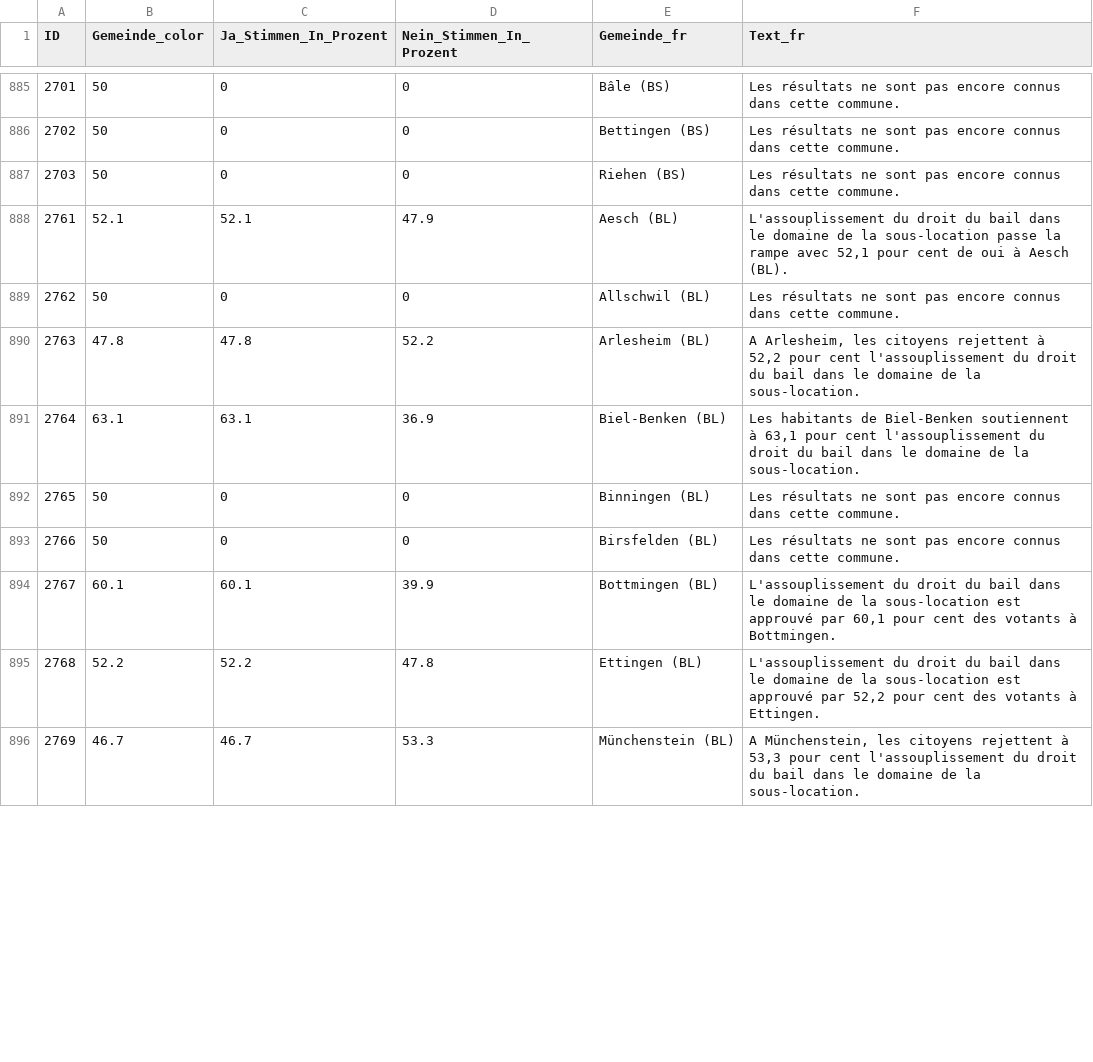
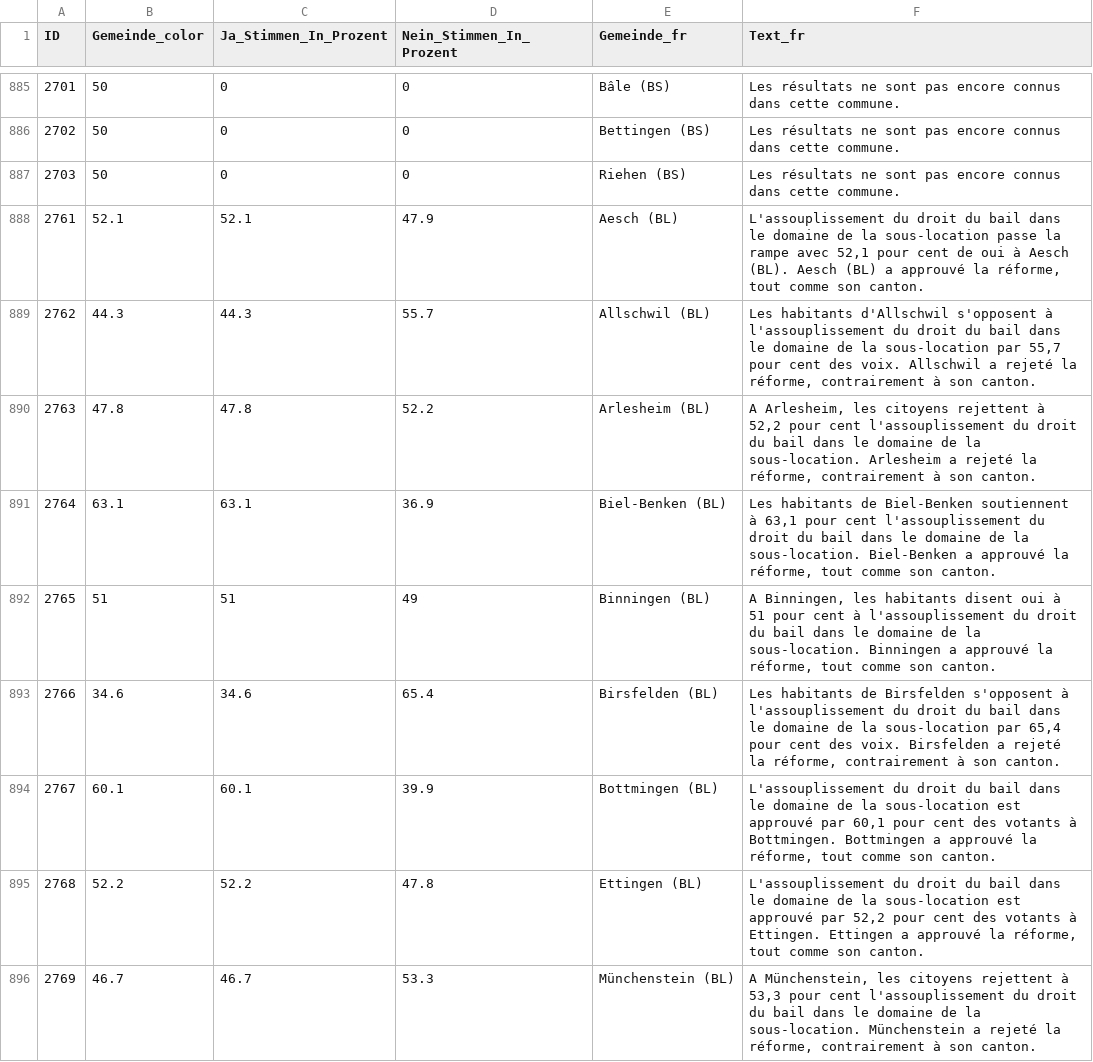
Before and after one commit to awp-finanznachrichten/lena_november2024, a CSV file: Output_Switzerland/CH_Mietrecht_Untermiete_dw_fr.csv, drawn as a sheet; only a part is shown, gaps mark what is left out; the diff covers the shown part only.

```diff
--- a/Output_Switzerland/CH_Mietrecht_Untermiete_dw_fr.csv
+++ b/Output_Switzerland/CH_Mietrecht_Untermiete_dw_fr.csv
@@ -887,10 +887,10 @@
 2703,50,0,0,"Riehen (BS)","Les résultats ne sont pas encore connus dans cette commune."
-2761,52.1,52.1,47.9,"Aesch (BL)","L'assouplissement du droit du bail dans le domaine de la sous-location passe la rampe avec 52,1 pour cent de oui à Aesch (BL)."
-2762,50,0,0,"Allschwil (BL)","Les résultats ne sont pas encore connus dans cette commune."
-2763,47.8,47.8,52.2,"Arlesheim (BL)","A Arlesheim, les citoyens rejettent à 52,2 pour cent l'assouplissement du droit du bail dans le domaine de la sous-location."
-2764,63.1,63.1,36.9,"Biel-Benken (BL)","Les habitants de Biel-Benken soutiennent à 63,1 pour cent l'assouplissement du droit du bail dans le domaine de la sous-location."
-2765,50,0,0,"Binningen (BL)","Les résultats ne sont pas encore connus dans cette commune."
-2766,50,0,0,"Birsfelden (BL)","Les résultats ne sont pas encore connus dans cette commune."
-2767,60.1,60.1,39.9,"Bottmingen (BL)","L'assouplissement du droit du bail dans le domaine de la sous-location est approuvé par 60,1 pour cent des votants à Bottmingen."
-2768,52.2,52.2,47.8,"Ettingen (BL)","L'assouplissement du droit du bail dans le domaine de la sous-location est approuvé par 52,2 pour cent des votants à Ettingen."
-2769,46.7,46.7,53.3,"Münchenstein (BL)","A Münchenstein, les citoyens rejettent à 53,3 pour cent l'assouplissement du droit du bail dans le domaine de la sous-location."
+2761,52.1,52.1,47.9,"Aesch (BL)","L'assouplissement du droit du bail dans le domaine de la sous-location passe la rampe avec 52,1 pour cent de oui à Aesch (BL). Aesch (BL) a approuvé la réforme, tout comme son canton."
+2762,44.3,44.3,55.7,"Allschwil (BL)","Les habitants d'Allschwil s'opposent à l'assouplissement du droit du bail dans le domaine de la sous-location par 55,7 pour cent des voix. Allschwil a rejeté la réforme, contrairement à son canton."
+2763,47.8,47.8,52.2,"Arlesheim (BL)","A Arlesheim, les citoyens rejettent à 52,2 pour cent l'assouplissement du droit du bail dans le domaine de la sous-location. Arlesheim a rejeté la réforme, contrairement à son canton."
+2764,63.1,63.1,36.9,"Biel-Benken (BL)","Les habitants de Biel-Benken soutiennent à 63,1 pour cent l'assouplissement du droit du bail dans le domaine de la sous-location. Biel-Benken a approuvé la réforme, tout comme son canton."
+2765,51,51,49,"Binningen (BL)","A Binningen, les habitants disent oui à  51 pour cent à l'assouplissement du droit du bail dans le domaine de la sous-location. Binningen a approuvé la réforme, tout comme son canton."
+2766,34.6,34.6,65.4,"Birsfelden (BL)","Les habitants de Birsfelden s'opposent à l'assouplissement du droit du bail dans le domaine de la sous-location par 65,4 pour cent des voix. Birsfelden a rejeté la réforme, contrairement à son canton."
+2767,60.1,60.1,39.9,"Bottmingen (BL)","L'assouplissement du droit du bail dans le domaine de la sous-location est approuvé par 60,1 pour cent des votants à Bottmingen. Bottmingen a approuvé la réforme, tout comme son canton."
+2768,52.2,52.2,47.8,"Ettingen (BL)","L'assouplissement du droit du bail dans le domaine de la sous-location est approuvé par 52,2 pour cent des votants à Ettingen. Ettingen a approuvé la réforme, tout comme son canton."
+2769,46.7,46.7,53.3,"Münchenstein (BL)","A Münchenstein, les citoyens rejettent à 53,3 pour cent l'assouplissement du droit du bail dans le domaine de la sous-location. Münchenstein a rejeté la réforme, contrairement à son canton."
```
Also changed, not shown: 89 edited cells elsewhere in this file, Output_Switzerland/CH_Gesundheitsleistungen_all_data.csv, Output_Switzerland/CH_Gesundheitsleistungen_dw_fr.csv, 26 other files.
